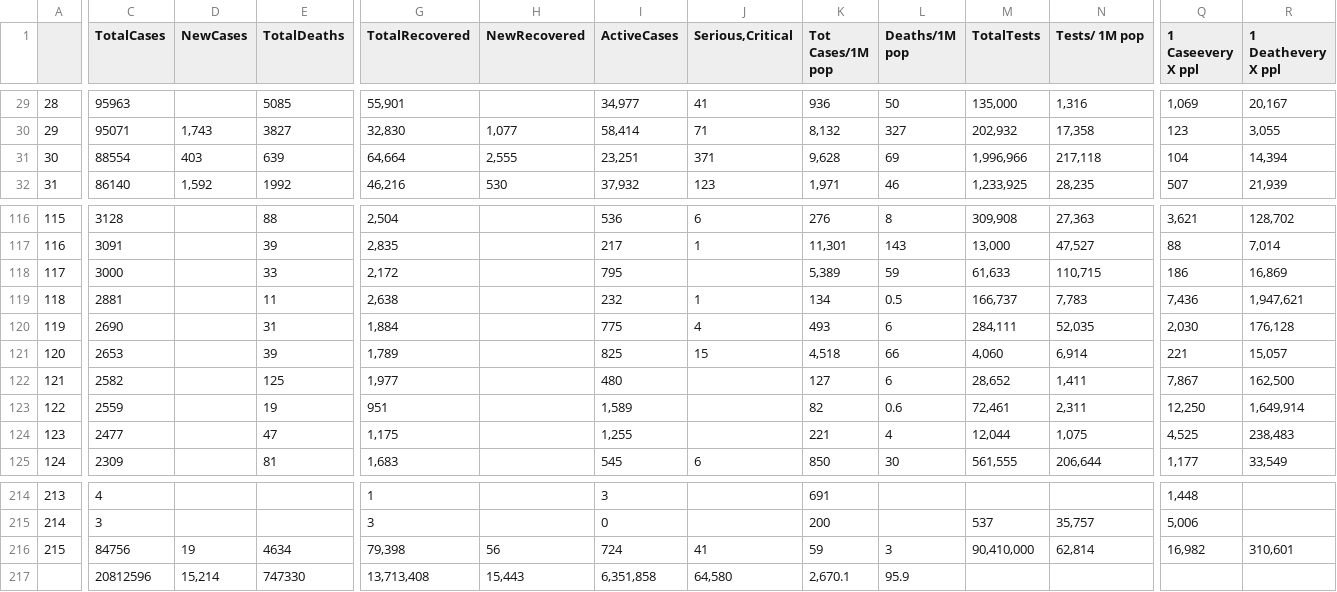
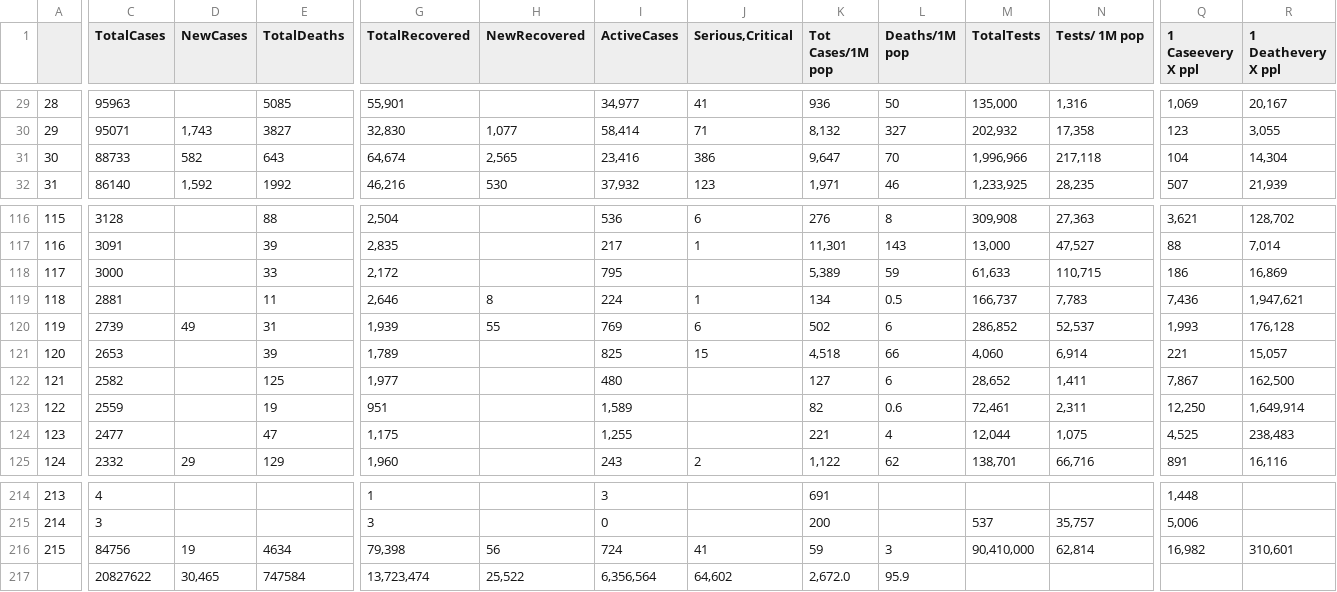
Before and after one commit to iMEdD-Lab/open-data, a CSV file: COVID-19/wom_data.csv, drawn as a sheet; only a part is shown, gaps mark what is left out; removed rows and columns are numbered as before the commit, all else as after; rows hold the shown columns only; the diff covers the shown part only; the diff names each change by its address in the sheet, - before the commit and + after, or states it on an @@ line.

```diff
--- a/COVID-19/wom_data.csv
+++ b/COVID-19/wom_data.csv
-C31 (TotalCases): 88554
+C31 (TotalCases): 88733
-D31 (NewCases): 403
+D31 (NewCases): 582
-E31 (TotalDeaths): 639
+E31 (TotalDeaths): 643
-G31 (TotalRecovered): 64,664
+G31 (TotalRecovered): 64,674
-H31 (NewRecovered): 2,555
+H31 (NewRecovered): 2,565
-I31 (ActiveCases): 23,251
+I31 (ActiveCases): 23,416
-J31 (Serious,Critical): 371
+J31 (Serious,Critical): 386
-K31 (Tot Cases/1M pop): 9,628
+K31 (Tot Cases/1M pop): 9,647
-L31 (Deaths/1M pop): 69
+L31 (Deaths/1M pop): 70
-R31 (1 Deathevery X ppl): 14,394
+R31 (1 Deathevery X ppl): 14,304
-G119 (TotalRecovered): 2,638
+G119 (TotalRecovered): 2,646
-H119 (NewRecovered): (empty)
+H119 (NewRecovered): 8
-I119 (ActiveCases): 232
+I119 (ActiveCases): 224
-C120 (TotalCases): 2690
+C120 (TotalCases): 2739
-D120 (NewCases): (empty)
+D120 (NewCases): 49
-G120 (TotalRecovered): 1,884
+G120 (TotalRecovered): 1,939
-H120 (NewRecovered): (empty)
+H120 (NewRecovered): 55
-I120 (ActiveCases): 775
+I120 (ActiveCases): 769
-J120 (Serious,Critical): 4
+J120 (Serious,Critical): 6
-K120 (Tot Cases/1M pop): 493
+K120 (Tot Cases/1M pop): 502
-M120 (TotalTests): 284,111
+M120 (TotalTests): 286,852
-N120 (Tests/ 1M pop): 52,035
+N120 (Tests/ 1M pop): 52,537
-Q120 (1 Caseevery X ppl): 2,030
+Q120 (1 Caseevery X ppl): 1,993
-C125 (TotalCases): 2309
+C125 (TotalCases): 2332
-D125 (NewCases): (empty)
+D125 (NewCases): 29
-E125 (TotalDeaths): 81
+E125 (TotalDeaths): 129
-G125 (TotalRecovered): 1,683
+G125 (TotalRecovered): 1,960
-I125 (ActiveCases): 545
+I125 (ActiveCases): 243
-J125 (Serious,Critical): 6
+J125 (Serious,Critical): 2
-K125 (Tot Cases/1M pop): 850
+K125 (Tot Cases/1M pop): 1,122
-L125 (Deaths/1M pop): 30
+L125 (Deaths/1M pop): 62
-M125 (TotalTests): 561,555
+M125 (TotalTests): 138,701
-N125 (Tests/ 1M pop): 206,644
+N125 (Tests/ 1M pop): 66,716
-Q125 (1 Caseevery X ppl): 1,177
+Q125 (1 Caseevery X ppl): 891
-R125 (1 Deathevery X ppl): 33,549
+R125 (1 Deathevery X ppl): 16,116
-row 217:  | 20812596 | 15,214 | 747330 | 13,713,408 | 15,443 | 6,351,858 | 64,580 | 2,670.1 | 95.9
+row 217:  | 20827622 | 30,465 | 747584 | 13,723,474 | 25,522 | 6,356,564 | 64,602 | 2,672.0 | 95.9
```
Also changed, not shown: 138 edited cells elsewhere in this file, COVID-19/alerts.csv, 12 other files.
